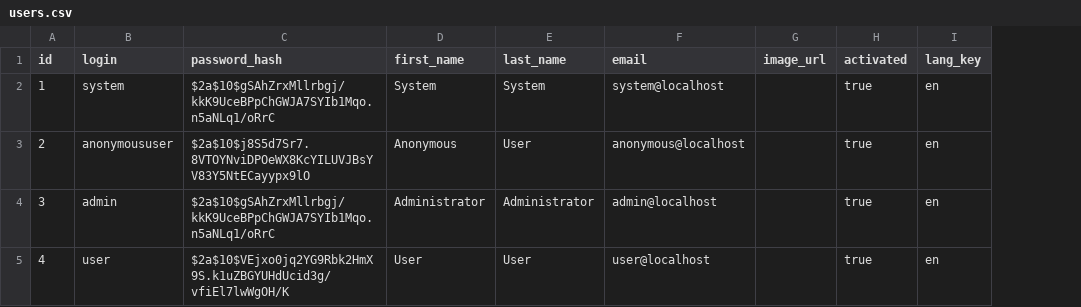
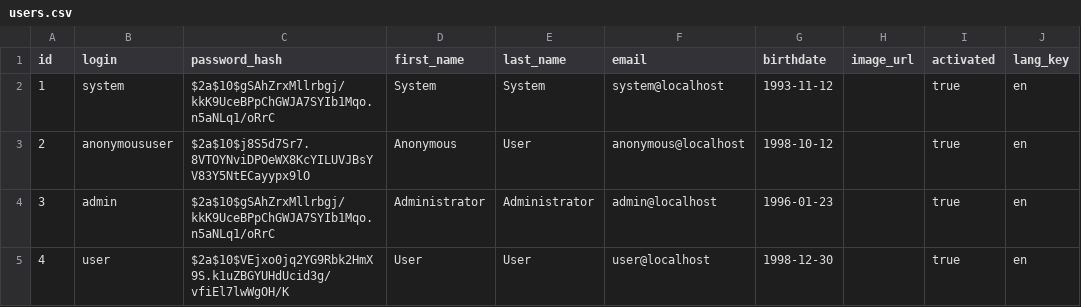
Before and after one commit to McFrid/JIRA, a CSV file: backend/src/main/resources/config/liquibase/users.csv, drawn as a sheet; only a part is shown; the diff names each change by its address in the sheet, - before the commit and + after, or states it on an @@ line.

Commit message:
Birthdate field added to User entity

```diff
--- a/backend/src/main/resources/config/liquibase/users.csv
+++ b/backend/src/main/resources/config/liquibase/users.csv
+column G (birthdate), rows 2-5: 1993-11-12 | 1998-10-12 | 1996-01-23 | 1998-12-30
```
Also changed, not shown: 8 other files.
